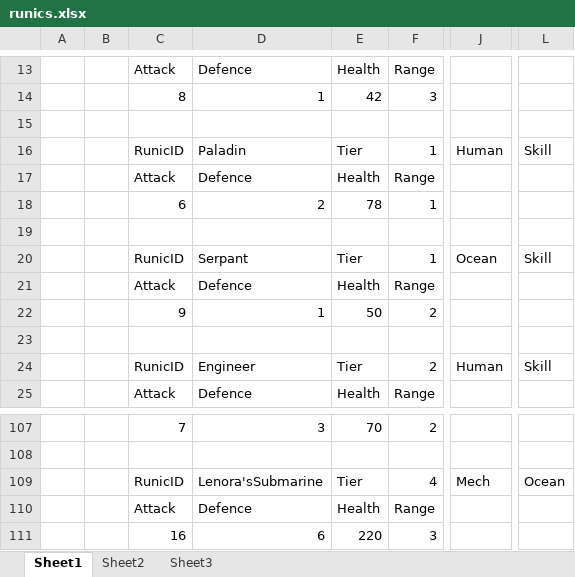
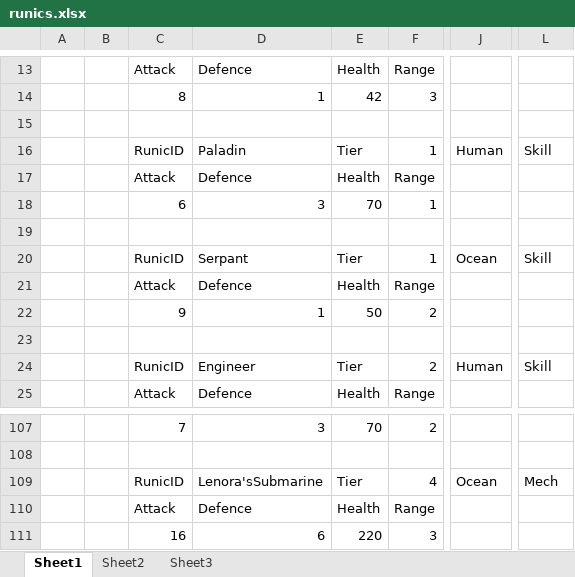
Before and after one commit to Drahcir16384/The-runics, an Excel workbook: The Runics Alpha_Data/StreamingAssets/runics.xlsx, sheet Sheet1, drawn as a sheet; only a part is shown, gaps mark what is left out; values as stored, in another font and other column widths than the file's, no borders; the diff names each change by its address in the sheet, - before the commit and + after, or states it on an @@ line.

```diff
--- a/The Runics Alpha_Data/StreamingAssets/runics.xlsx (sheet Sheet1)
+++ b/The Runics Alpha_Data/StreamingAssets/runics.xlsx (sheet Sheet1)
-D18: 2
+D18: 3
-E18: 78
+E18: 70
-J109: Mech
+J109: Ocean
-L109: Ocean
+L109: Mech
```
Also changed, not shown: 12 other files.
